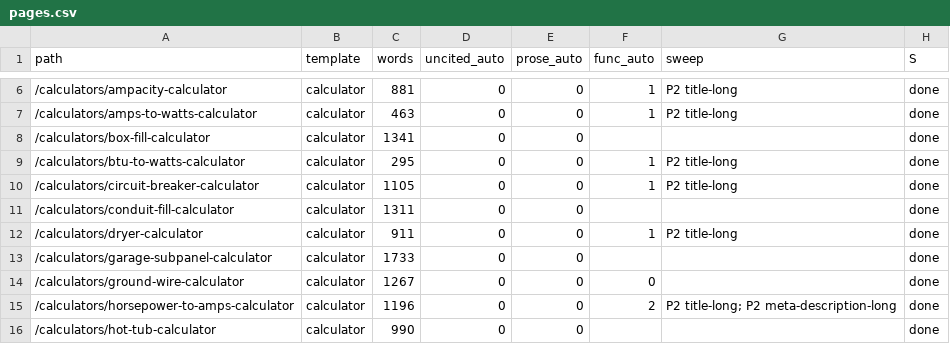
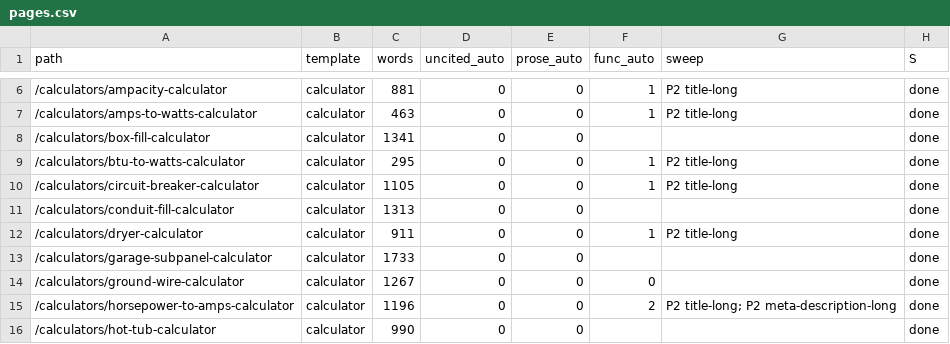
Before and after one commit to Mapstor/wiresizes, a CSV file: qa/pages.csv, drawn as a sheet; only a part is shown, gaps mark what is left out; the diff names each change by its address in the sheet, - before the commit and + after, or states it on an @@ line.

```diff
--- a/qa/pages.csv
+++ b/qa/pages.csv
-C11 (words): 1311
+C11 (words): 1313
```
Also changed, not shown: 1 other file.
